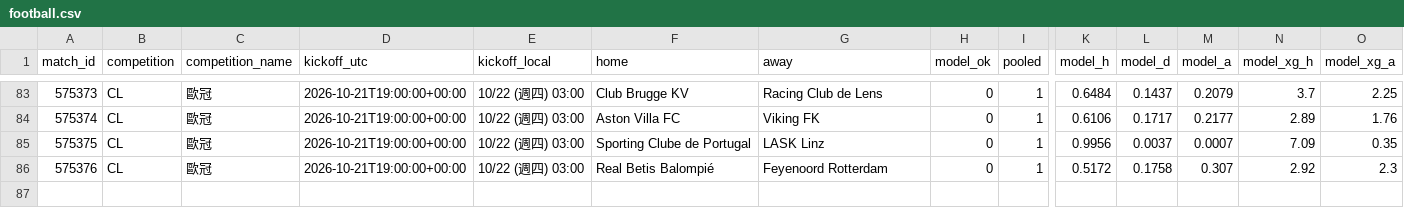
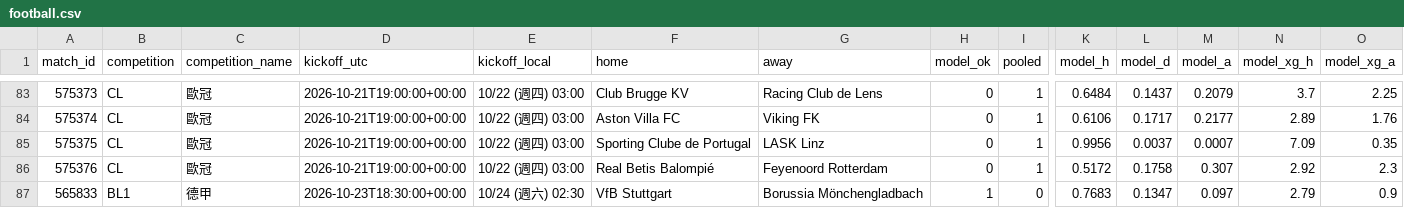
Before and after one commit to panchiyu1-cloud/sports-analyzer, a CSV file: data/reviews/football.csv, drawn as a sheet; only a part is shown, gaps mark what is left out; rows hold the shown columns only; the diff names each change by its address in the sheet, - before the commit and + after, or states it on an @@ line.

```diff
--- a/data/reviews/football.csv
+++ b/data/reviews/football.csv
+row 87: 565833 | BL1 | 德甲 | 2026-10-23T18:30:00+00:00 | 10/24 (週六) 02:30 | VfB Stuttgart | Borussia Mönchengladbach | 1 | 0 | 0.7683 | 0.1347 | 0.097 | 2.79 | 0.9
```
Also changed, not shown: 10 other files.
